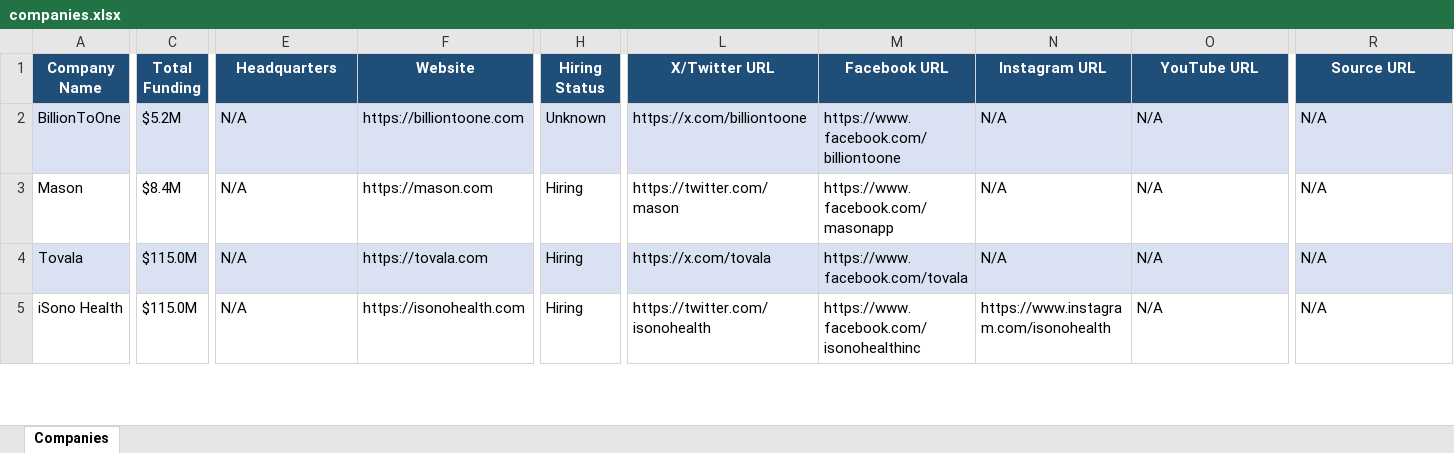
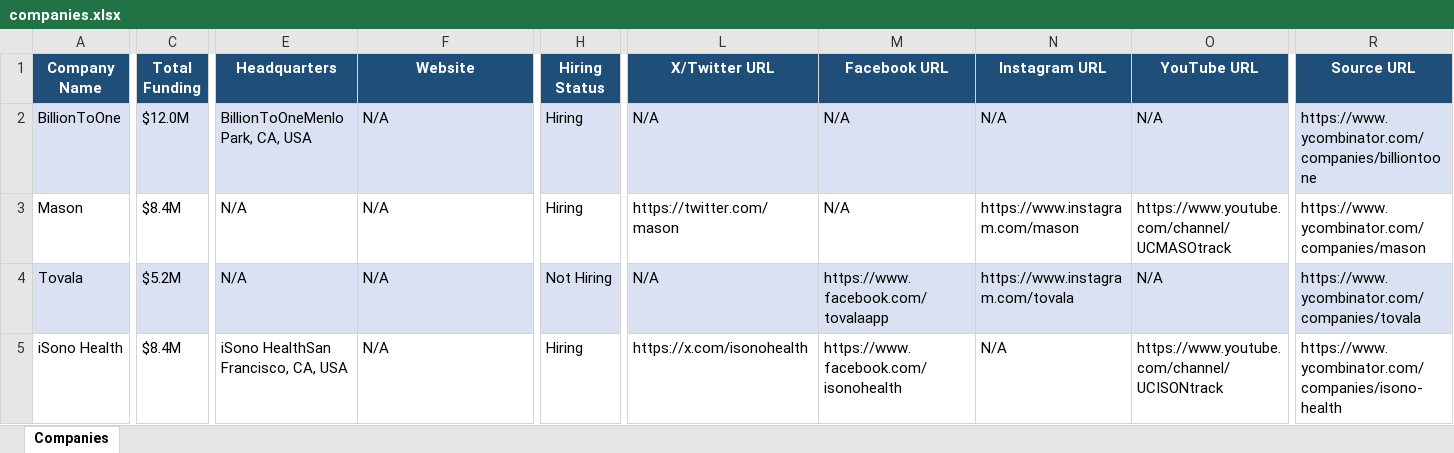
Before and after one commit to usergit535/talent_intelligence_project_2, an Excel workbook: output/companies.xlsx, sheet Companies, drawn as a sheet; only a part is shown, gaps mark what is left out; values as stored, in another font and other column widths than the file's, no borders; the diff covers the shown part only; the diff names each change by its address in the sheet, - before the commit and + after, or states it on an @@ line.

```diff
--- a/output/companies.xlsx (sheet Companies)
+++ b/output/companies.xlsx (sheet Companies)
-C2 (Total Funding): $5.2M
+C2 (Total Funding): $12.0M
-E2 (Headquarters): N/A
+E2 (Headquarters): BillionToOneMenlo Park, CA, USA
-F2 (Website): https://billiontoone.com
+F2 (Website): N/A
-H2 (Hiring Status): Unknown
+H2 (Hiring Status): Hiring
-L2 (X/Twitter URL): https://x.com/billiontoone
+L2 (X/Twitter URL): N/A
-M2 (Facebook URL): https://www.facebook.com/billiontoone
+M2 (Facebook URL): N/A
-R2 (Source URL): N/A
+R2 (Source URL): https://www.ycombinator.com/companies/billiontoone
-F3 (Website): https://mason.com
+F3 (Website): N/A
-M3 (Facebook URL): https://www.facebook.com/masonapp
+M3 (Facebook URL): N/A
-N3 (Instagram URL): N/A
+N3 (Instagram URL): https://www.instagram.com/mason
-O3 (YouTube URL): N/A
+O3 (YouTube URL): https://www.youtube.com/channel/UCMASOtrack
-R3 (Source URL): N/A
+R3 (Source URL): https://www.ycombinator.com/companies/mason
-C4 (Total Funding): $115.0M
+C4 (Total Funding): $5.2M
-F4 (Website): https://tovala.com
+F4 (Website): N/A
-H4 (Hiring Status): Hiring
+H4 (Hiring Status): Not Hiring
-L4 (X/Twitter URL): https://x.com/tovala
+L4 (X/Twitter URL): N/A
-M4 (Facebook URL): https://www.facebook.com/tovala
+M4 (Facebook URL): https://www.facebook.com/tovalaapp
-N4 (Instagram URL): N/A
+N4 (Instagram URL): https://www.instagram.com/tovala
-R4 (Source URL): N/A
+R4 (Source URL): https://www.ycombinator.com/companies/tovala
-C5 (Total Funding): $115.0M
+C5 (Total Funding): $8.4M
-E5 (Headquarters): N/A
+E5 (Headquarters): iSono HealthSan Francisco, CA, USA
-F5 (Website): https://isonohealth.com
+F5 (Website): N/A
-L5 (X/Twitter URL): https://twitter.com/isonohealth
+L5 (X/Twitter URL): https://x.com/isonohealth
-M5 (Facebook URL): https://www.facebook.com/isonohealthinc
+M5 (Facebook URL): https://www.facebook.com/isonohealth
-N5 (Instagram URL): https://www.instagram.com/isonohealth
+N5 (Instagram URL): N/A
-O5 (YouTube URL): N/A
+O5 (YouTube URL): https://www.youtube.com/channel/UCISONtrack
-R5 (Source URL): N/A
+R5 (Source URL): https://www.ycombinator.com/companies/isono-health
```
Also changed, not shown: 687 edited cells elsewhere in this sheet, 5 other files.
